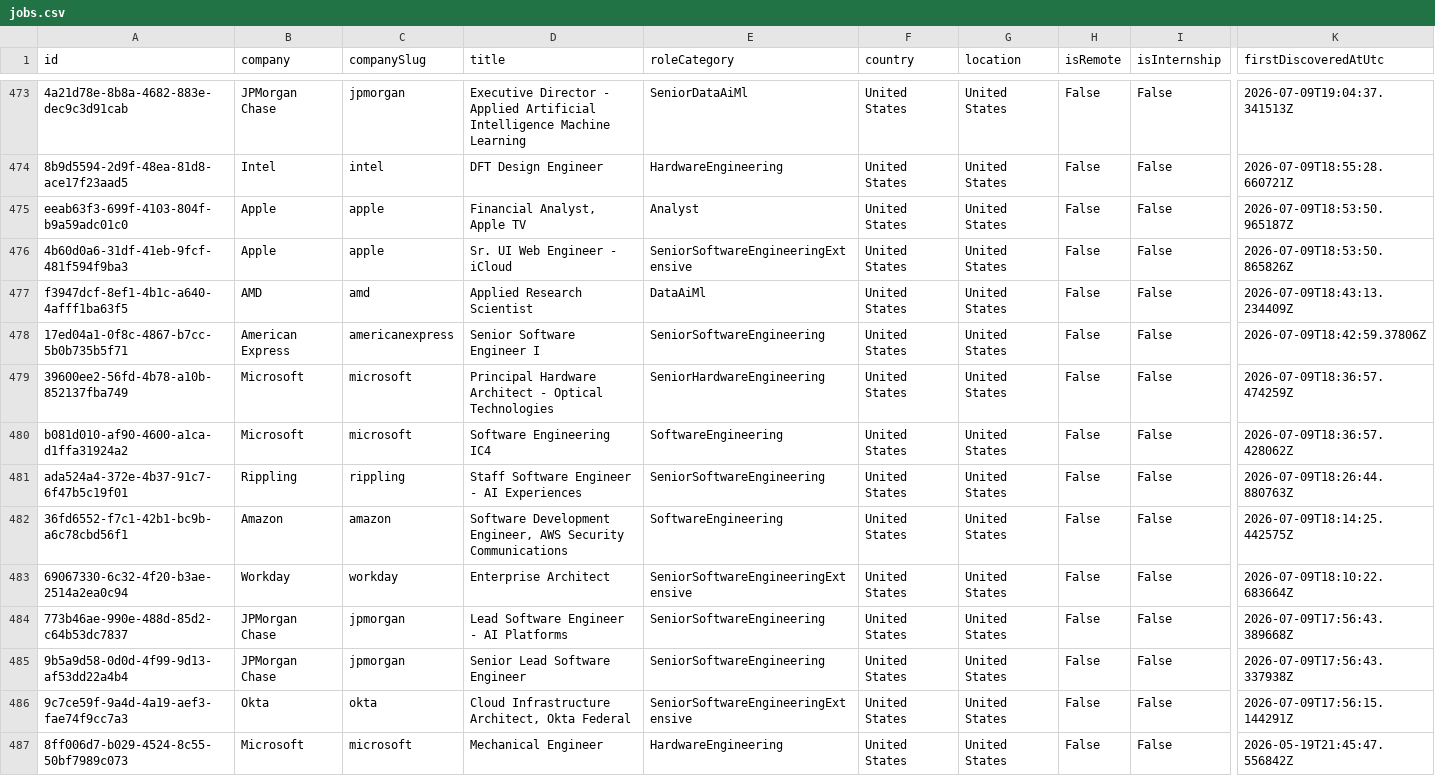
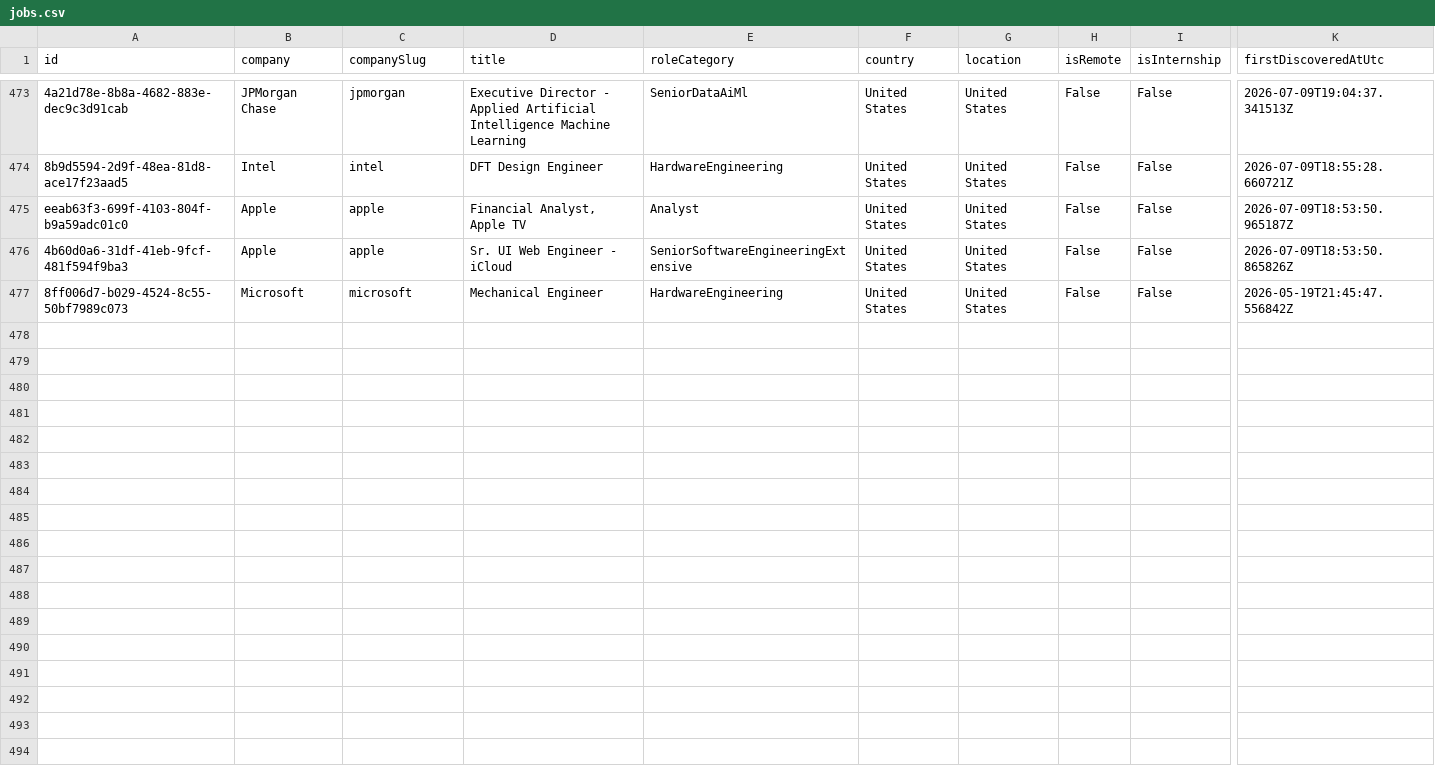
Before and after one commit to ScoutJob/scoutjob-tech-jobs, a CSV file: data/jobs.csv, drawn as a sheet; only a part is shown, gaps mark what is left out; rows hold the shown columns only; the diff names each change by its address in the sheet, - before the commit and + after, or states it on an @@ line.

```diff
--- a/data/jobs.csv
+++ b/data/jobs.csv
-row 477: f3947dcf-8ef1-4b1c-a640-4afff1ba63f5 | AMD | amd | Applied Research Scientist | DataAiMl | United States | United States | False | False | 2026-07-09T18:43:13.234409Z
-row 478: 17ed04a1-0f8c-4867-b7cc-5b0b735b5f71 | American Express | americanexpress | Senior Software Engineer I | SeniorSoftwareEngineering | United States | United States | False | False | 2026-07-09T18:42:59.37806Z
-row 479: 39600ee2-56fd-4b78-a10b-852137fba749 | Microsoft | microsoft | Principal Hardware Architect - Optical Technologies | SeniorHardwareEngineering | United States | United States | False | False | 2026-07-09T18:36:57.474259Z
-row 480: b081d010-af90-4600-a1ca-d1ffa31924a2 | Microsoft | microsoft | Software Engineering IC4 | SoftwareEngineering | United States | United States | False | False | 2026-07-09T18:36:57.428062Z
-row 481: ada524a4-372e-4b37-91c7-6f47b5c19f01 | Rippling | rippling | Staff Software Engineer - AI Experiences | SeniorSoftwareEngineering | United States | United States | False | False | 2026-07-09T18:26:44.880763Z
-row 482: 36fd6552-f7c1-42b1-bc9b-a6c78cbd56f1 | Amazon | amazon | Software Development Engineer, AWS Security Communications | SoftwareEngineering | United States | United States | False | False | 2026-07-09T18:14:25.442575Z
-row 483: 69067330-6c32-4f20-b3ae-2514a2ea0c94 | Workday | workday | Enterprise Architect | SeniorSoftwareEngineeringExtensive | United States | United States | False | False | 2026-07-09T18:10:22.683664Z
-row 484: 773b46ae-990e-488d-85d2-c64b53dc7837 | JPMorgan Chase | jpmorgan | Lead Software Engineer - AI Platforms | SeniorSoftwareEngineering | United States | United States | False | False | 2026-07-09T17:56:43.389668Z
-row 485: 9b5a9d58-0d0d-4f99-9d13-af53dd22a4b4 | JPMorgan Chase | jpmorgan | Senior Lead Software Engineer | SeniorSoftwareEngineering | United States | United States | False | False | 2026-07-09T17:56:43.337938Z
-row 486: 9c7ce59f-9a4d-4a19-aef3-fae74f9cc7a3 | Okta | okta | Cloud Infrastructure Architect, Okta Federal | SeniorSoftwareEngineeringExtensive | United States | United States | False | False | 2026-07-09T17:56:15.144291Z
```
Also changed, not shown: docs/data/jobs.csv, 2 other files.
